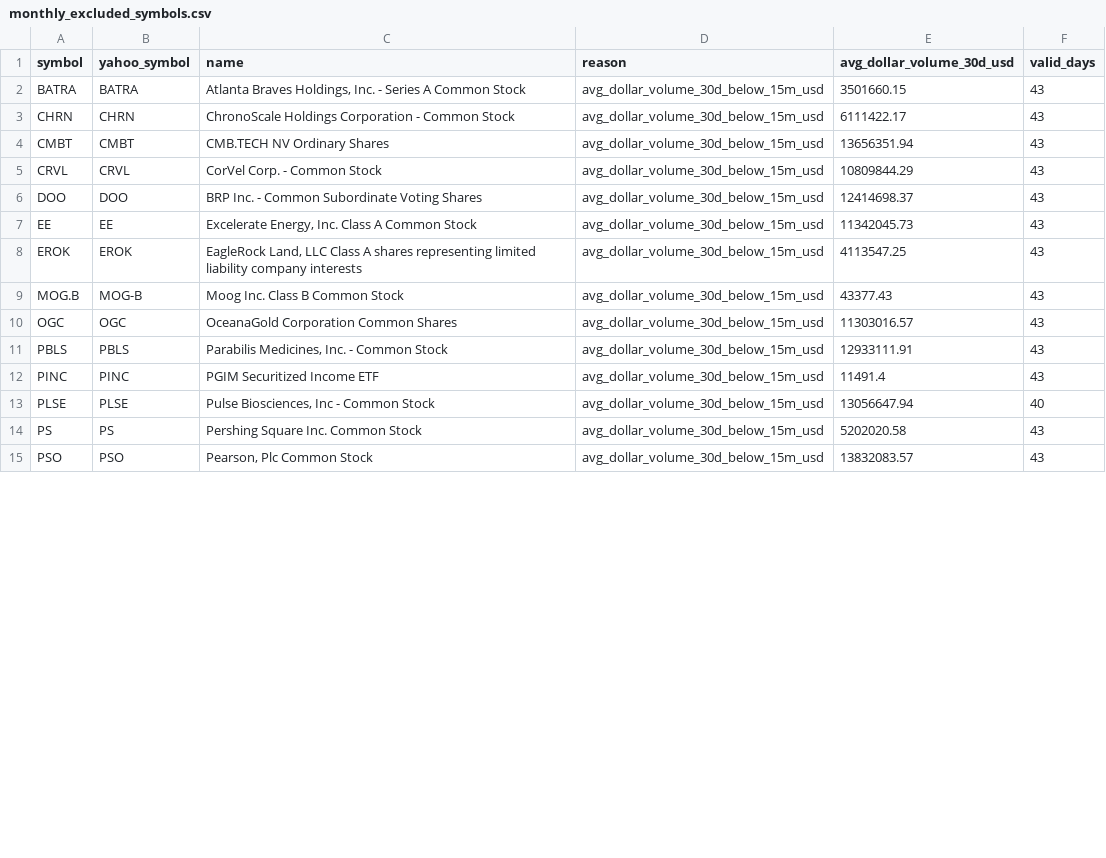
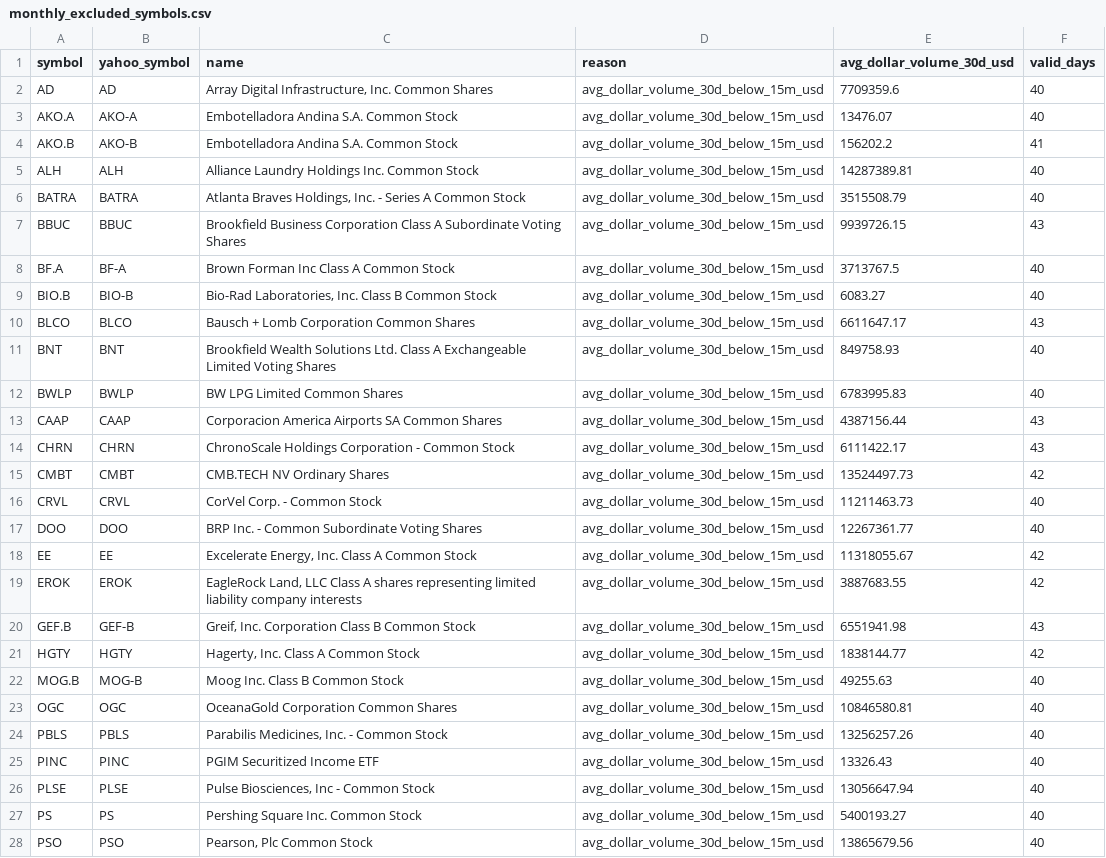
Before and after one commit to cybergpxsee/data-share, a CSV file: data/universe/monthly_excluded_symbols.csv, drawn as a sheet; only a part is shown; the diff covers the shown part only.

```diff
--- a/data/universe/monthly_excluded_symbols.csv
+++ b/data/universe/monthly_excluded_symbols.csv
@@ -1,15 +1,28 @@
 symbol,yahoo_symbol,name,reason,avg_dollar_volume_30d_usd,valid_days
-BATRA,BATRA,"Atlanta Braves Holdings, Inc. - Series A Common Stock",avg_dollar_volume_30d_below_15m_usd,3501660.15,43
+AD,AD,"Array Digital Infrastructure, Inc. Common Shares",avg_dollar_volume_30d_below_15m_usd,7709359.6,40
+AKO.A,AKO-A,Embotelladora Andina S.A. Common Stock,avg_dollar_volume_30d_below_15m_usd,13476.07,40
+AKO.B,AKO-B,Embotelladora Andina S.A. Common Stock,avg_dollar_volume_30d_below_15m_usd,156202.2,41
+ALH,ALH,Alliance Laundry Holdings Inc. Common Stock,avg_dollar_volume_30d_below_15m_usd,14287389.81,40
+BATRA,BATRA,"Atlanta Braves Holdings, Inc. - Series A Common Stock",avg_dollar_volume_30d_below_15m_usd,3515508.79,40
+BBUC,BBUC,Brookfield Business Corporation Class A Subordinate Voting Shares,avg_dollar_volume_30d_below_15m_usd,9939726.15,43
+BF.A,BF-A,Brown Forman Inc Class A Common Stock,avg_dollar_volume_30d_below_15m_usd,3713767.5,40
+BIO.B,BIO-B,"Bio-Rad Laboratories, Inc. Class B  Common Stock",avg_dollar_volume_30d_below_15m_usd,6083.27,40
+BLCO,BLCO,Bausch + Lomb Corporation Common Shares,avg_dollar_volume_30d_below_15m_usd,6611647.17,43
+BNT,BNT,Brookfield Wealth Solutions Ltd. Class A Exchangeable Limited Voting Shares,avg_dollar_volume_30d_below_15m_usd,849758.93,40
+BWLP,BWLP,BW LPG Limited Common Shares,avg_dollar_volume_30d_below_15m_usd,6783995.83,40
+CAAP,CAAP,Corporacion America Airports SA Common Shares,avg_dollar_volume_30d_below_15m_usd,4387156.44,43
 CHRN,CHRN,ChronoScale Holdings Corporation - Common Stock,avg_dollar_volume_30d_below_15m_usd,6111422.17,43
-CMBT,CMBT,CMB.TECH NV Ordinary Shares,avg_dollar_volume_30d_below_15m_usd,13656351.94,43
-CRVL,CRVL,CorVel Corp. - Common Stock,avg_dollar_volume_30d_below_15m_usd,10809844.29,43
-DOO,DOO,BRP Inc. - Common Subordinate Voting Shares,avg_dollar_volume_30d_below_15m_usd,12414698.37,43
-EE,EE,"Excelerate Energy, Inc. Class A Common Stock",avg_dollar_volume_30d_below_15m_usd,11342045.73,43
-EROK,EROK,"EagleRock Land, LLC Class A shares representing limited liability company interests",avg_dollar_volume_30d_below_15m_usd,4113547.25,43
-MOG.B,MOG-B,Moog Inc. Class B Common Stock,avg_dollar_volume_30d_below_15m_usd,43377.43,43
-OGC,OGC,OceanaGold Corporation Common Shares,avg_dollar_volume_30d_below_15m_usd,11303016.57,43
-PBLS,PBLS,"Parabilis Medicines, Inc. - Common Stock",avg_dollar_volume_30d_below_15m_usd,12933111.91,43
-PINC,PINC,PGIM Securitized Income ETF,avg_dollar_volume_30d_below_15m_usd,11491.4,43
+CMBT,CMBT,CMB.TECH NV Ordinary Shares,avg_dollar_volume_30d_below_15m_usd,13524497.73,42
+CRVL,CRVL,CorVel Corp. - Common Stock,avg_dollar_volume_30d_below_15m_usd,11211463.73,40
+DOO,DOO,BRP Inc. - Common Subordinate Voting Shares,avg_dollar_volume_30d_below_15m_usd,12267361.77,40
+EE,EE,"Excelerate Energy, Inc. Class A Common Stock",avg_dollar_volume_30d_below_15m_usd,11318055.67,42
+EROK,EROK,"EagleRock Land, LLC Class A shares representing limited liability company interests",avg_dollar_volume_30d_below_15m_usd,3887683.55,42
+GEF.B,GEF-B,"Greif, Inc. Corporation Class B Common Stock",avg_dollar_volume_30d_below_15m_usd,6551941.98,43
+HGTY,HGTY,"Hagerty, Inc. Class A Common Stock",avg_dollar_volume_30d_below_15m_usd,1838144.77,42
+MOG.B,MOG-B,Moog Inc. Class B Common Stock,avg_dollar_volume_30d_below_15m_usd,49255.63,40
+OGC,OGC,OceanaGold Corporation Common Shares,avg_dollar_volume_30d_below_15m_usd,10846580.81,40
+PBLS,PBLS,"Parabilis Medicines, Inc. - Common Stock",avg_dollar_volume_30d_below_15m_usd,13256257.26,40
+PINC,PINC,PGIM Securitized Income ETF,avg_dollar_volume_30d_below_15m_usd,13326.43,40
 PLSE,PLSE,"Pulse Biosciences, Inc - Common Stock",avg_dollar_volume_30d_below_15m_usd,13056647.94,40
-PS,PS,Pershing Square Inc. Common Stock,avg_dollar_volume_30d_below_15m_usd,5202020.58,43
-PSO,PSO,"Pearson, Plc Common Stock",avg_dollar_volume_30d_below_15m_usd,13832083.57,43
+PS,PS,Pershing Square Inc. Common Stock,avg_dollar_volume_30d_below_15m_usd,5400193.27,40
+PSO,PSO,"Pearson, Plc Common Stock",avg_dollar_volume_30d_below_15m_usd,13865679.56,40
```
Also changed, not shown: 1 removed row and 2 edited cells elsewhere in this file, 4 other files.
